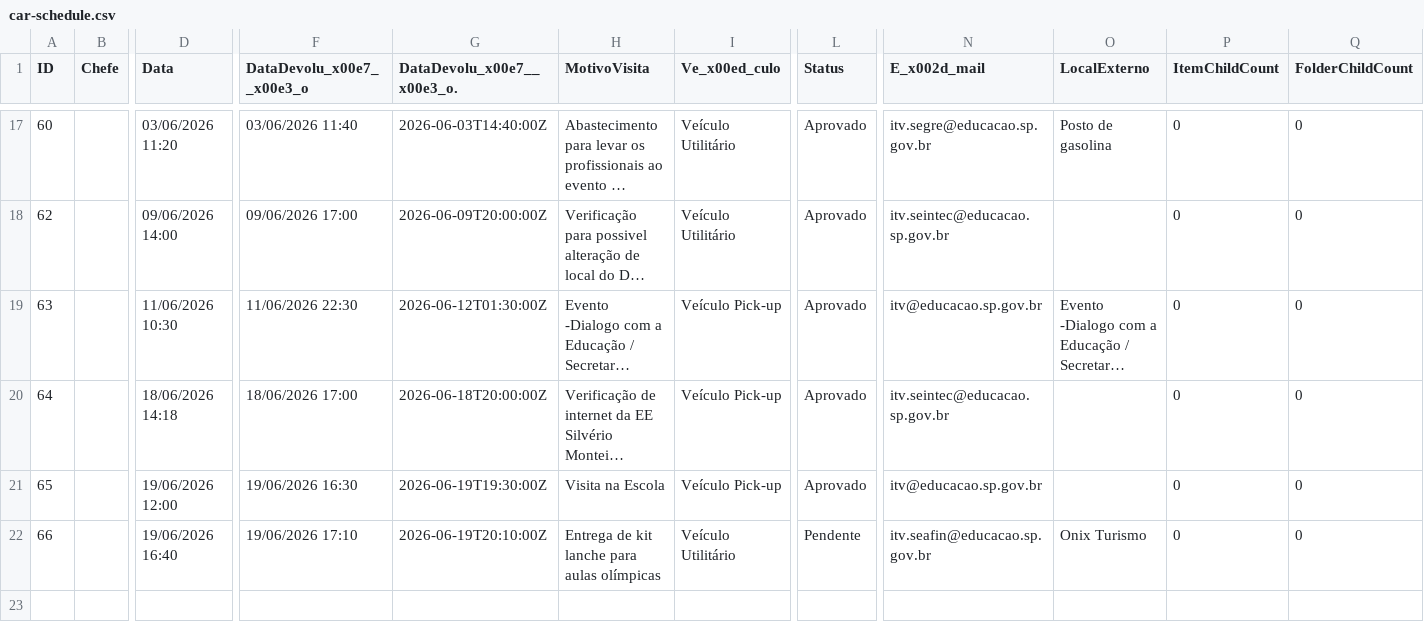
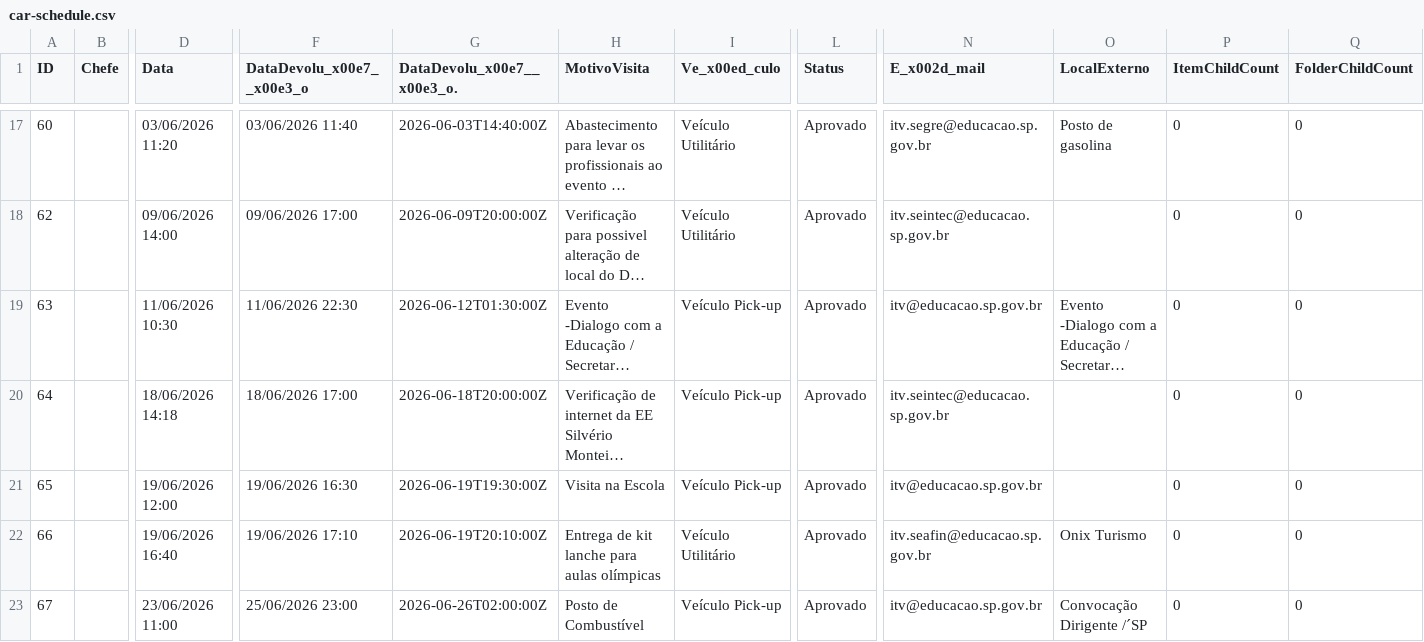
Before and after one commit to Jeffersonf/painelurelegado, a CSV file: frontend/data/car-schedule.csv, drawn as a sheet; only a part is shown, gaps mark what is left out; long unchanged cells end in …; rows hold the shown columns only; the diff names each change by its address in the sheet, - before the commit and + after, or states it on an @@ line.

```diff
--- a/frontend/data/car-schedule.csv
+++ b/frontend/data/car-schedule.csv
-L22 (Status): Pendente
+L22 (Status): Aprovado
+row 23: 67 |  | 23/06/2026 11:00 | 25/06/2026 23:00 | 2026-06-26T02:00:00Z | Posto de Combustível | Veículo Pick-up | Aprovado | itv@educacao.sp.gov.br | Convocação Dirigente /´SP | 0 | 0
```
Also changed, not shown: 1 other file.
